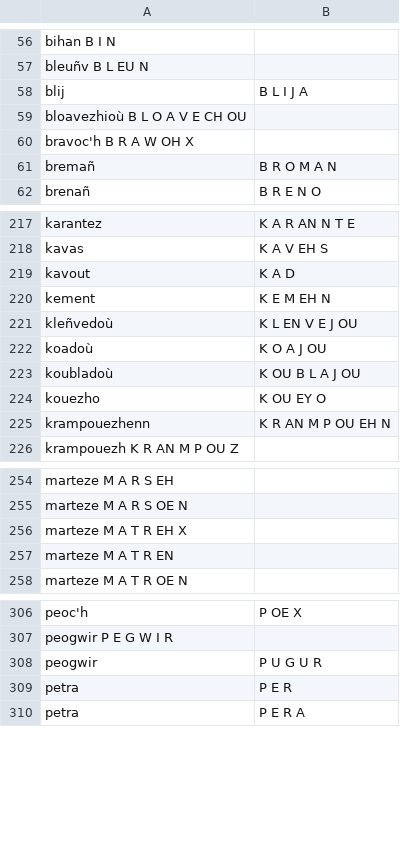
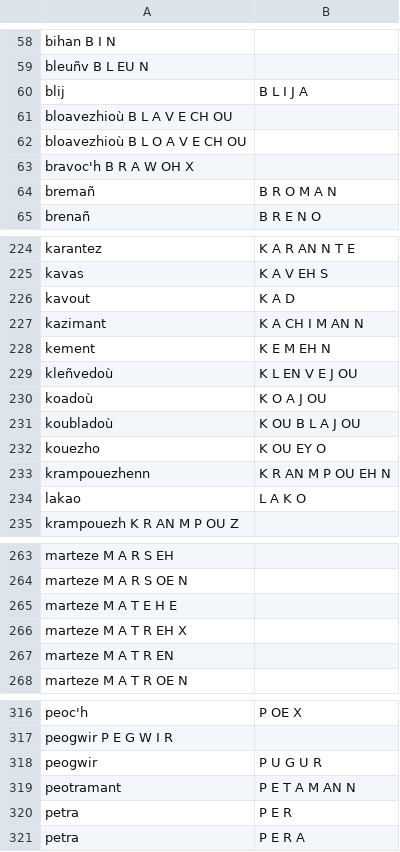
Before and after one commit to gweltou/ostilhou, a TSV file: ostilhou/asr/lexicon_add.tsv, drawn as a sheet; only a part is shown, gaps mark what is left out; the diff covers the shown part only; the diff names each change by its address in the sheet, - before the commit and + after, or states it on an @@ line.

```diff
--- a/ostilhou/asr/lexicon_add.tsv
+++ b/ostilhou/asr/lexicon_add.tsv
+row 61: bloavezhioù B L A V E CH OU
+row 227: kazimant | K A CH I M AN N
+row 234: lakao | L A K O
+row 265: marteze M A T E H E
+row 319: peotramant | P E T A M AN N
```
Also changed, not shown: 14 added rows and 8 removed rows elsewhere in this file, ostilhou/asr/lexicon_sub.tsv, ostilhou/dicts/corrected_tokens.tsv, 32 other files.
